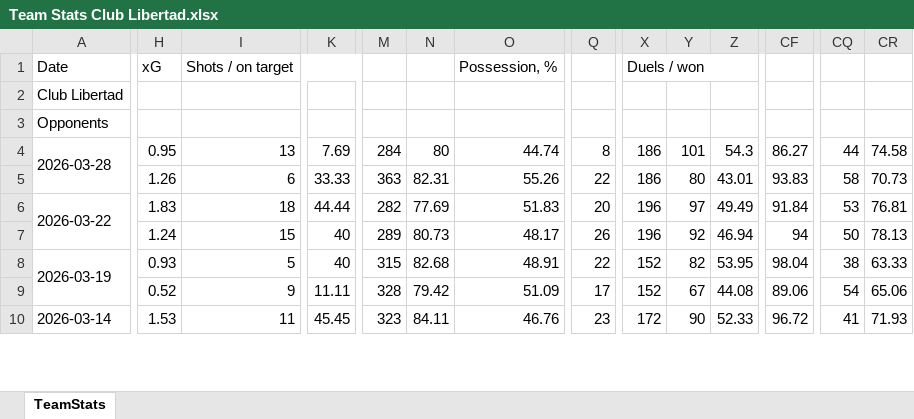
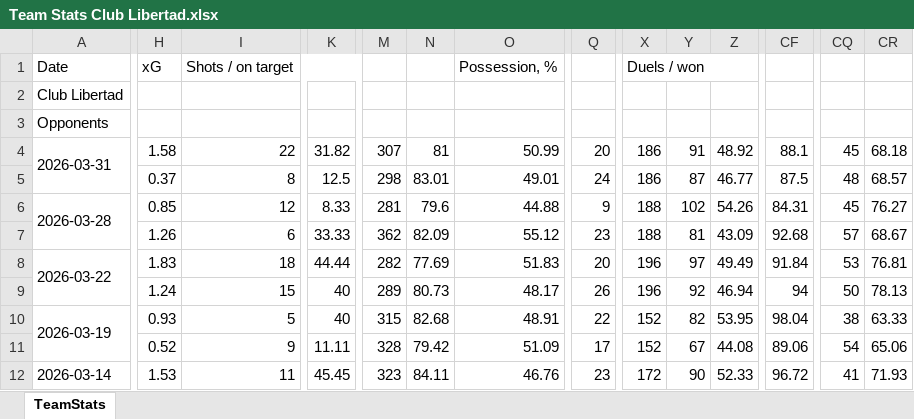
Before and after one commit to nelsonmendo93/MZ, an Excel workbook: data/Team Stats Club Libertad.xlsx, sheet TeamStats, drawn as a sheet; only a part is shown, gaps mark what is left out; values as stored, in another font and other column widths than the file's, no borders; addresses are those after the commit; rows hold the shown columns only; the diff covers the shown part only; the diff names each change by its address in the sheet, - before the commit and + after, or states it on an @@ line.

```diff
--- a/data/Team Stats Club Libertad.xlsx (sheet TeamStats)
+++ b/data/Team Stats Club Libertad.xlsx (sheet TeamStats)
+row 4: 2026-03-31 | 1.58 | 22 | 31.82 | 307 | 81 | 50.99 | 20 | 186 | 91 | 48.92 | 88.1 | 45 | 68.18
+row 5:  | 0.37 | 8 | 12.5 | 298 | 83.01 | 49.01 | 24 | 186 | 87 | 46.77 | 87.5 | 48 | 68.57
-H6: 0.95
+H6: 0.85
-I6: 13
+I6: 12
-K6: 7.69
+K6: 8.33
-M6: 284
+M6: 281
-N6: 80
+N6: 79.6
-O6: 44.74
+O6: 44.88
-Q6: 8
+Q6: 9
-X6:X7: 186
+X6:X7: 188
-Y6: 101
+Y6: 102
-Z6: 54.3
+Z6: 54.26
-CF6: 86.27
+CF6: 84.31
-CQ6: 44
+CQ6: 45
-CR6: 74.58
+CR6: 76.27
-M7: 363
+M7: 362
-N7: 82.31
+N7: 82.09
-O7: 55.26
+O7: 55.12
-Q7: 22
+Q7: 23
-Y7: 80
+Y7: 81
-Z7: 43.01
+Z7: 43.09
-CF7: 93.83
+CF7: 92.68
-CQ7: 58
+CQ7: 57
-CR7: 70.73
+CR7: 68.67
```
Also changed, not shown: 34 edited cells elsewhere in this sheet, data/Team Stats Cerro Porteño.xlsx, data/Team Stats Sportivo Ameliano.xlsx, 10 other files.
